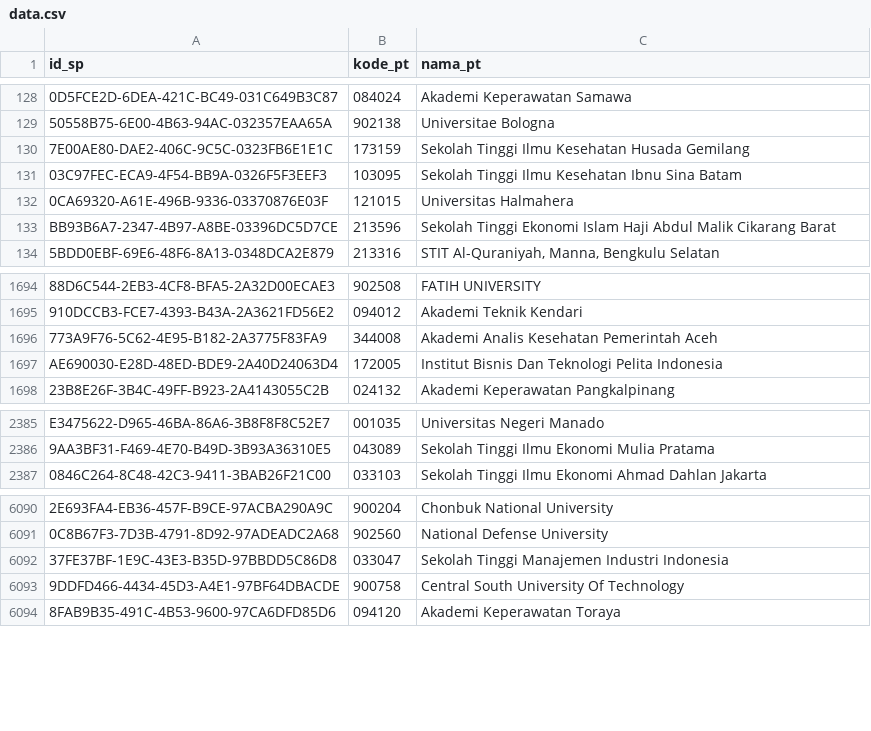
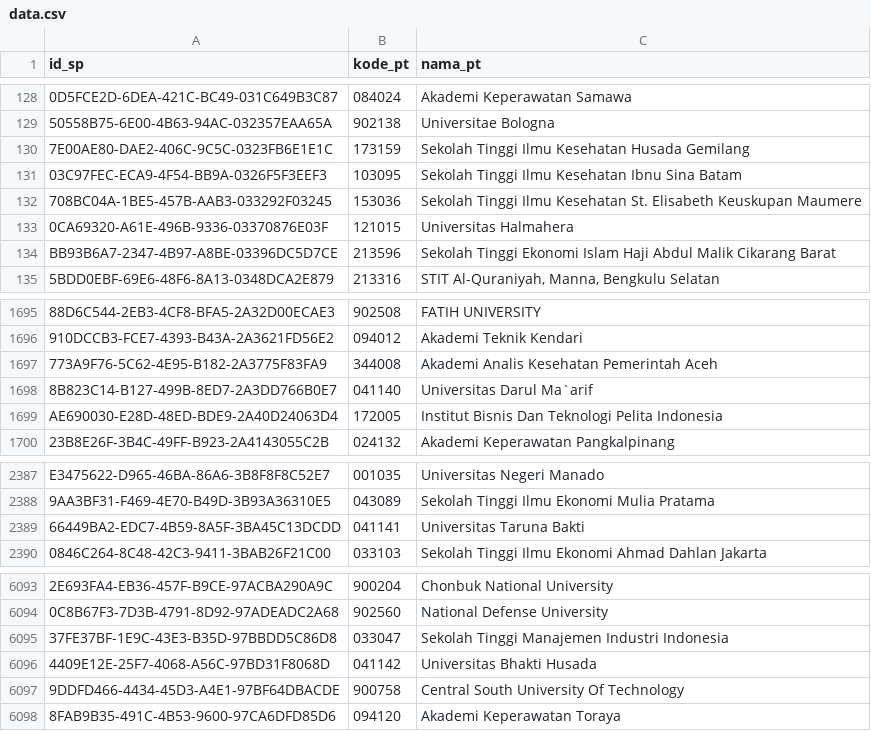
Before and after one commit to mzakiyuddin/daftar-perguruan-tinggi-indonesia, a CSV file: data/data.csv, drawn as a sheet; only a part is shown, gaps mark what is left out; the diff names each change by its address in the sheet, - before the commit and + after, or states it on an @@ line.

```diff
--- a/data/data.csv
+++ b/data/data.csv
+row 132: 708BC04A-1BE5-457B-AAB3-033292F03245 | 153036 | Sekolah Tinggi Ilmu Kesehatan St. Elisabeth Keuskupan Maumere
+row 1698: 8B823C14-B127-499B-8ED7-2A3DD766B0E7 | 041140 | Universitas Darul Ma`arif
+row 2389: 66449BA2-EDC7-4B59-8A5F-3BA45C13DCDD | 041141 | Universitas Taruna Bakti
+row 6096: 4409E12E-25F7-4068-A56C-97BD31F8068D | 041142 | Universitas Bhakti Husada
```
Also changed, not shown: 1 other file.
